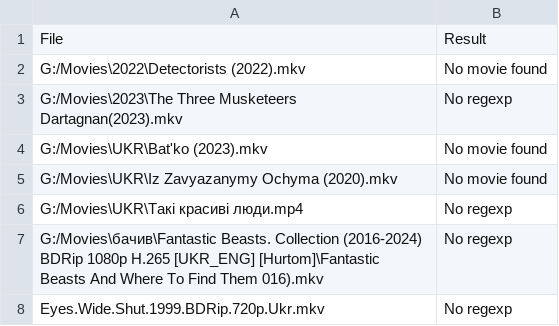
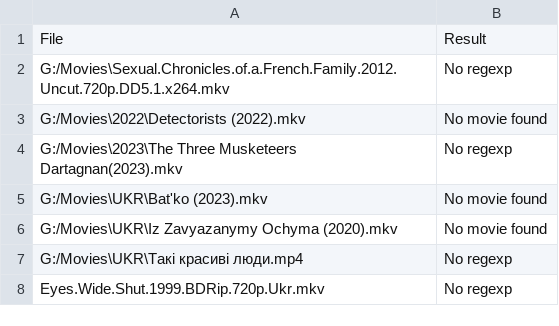
Before and after one commit to oleksandr-zhernoklov/movies, a CSV file: failed_results.csv, drawn as a sheet; removed rows and columns are numbered as before the commit, all else as after; the diff names each change by its address in the sheet, - before the commit and + after, or states it on an @@ line.

```diff
--- a/failed_results.csv
+++ b/failed_results.csv
+row 2: G:/Movies\Sexual.Chronicles.of.a.French.Family.2012.Uncut.720p.DD5.1.x264.mkv | No regexp
-row 7: G:/Movies\бачив\Fantastic Beasts. Collection (2016-2024) BDRip 1080p H.265 [UKR_ENG] [Hurtom]\Fantastic Beasts And Where To Find Them 016).mkv | No regexp
```
Also changed, not shown: 22 other files.
